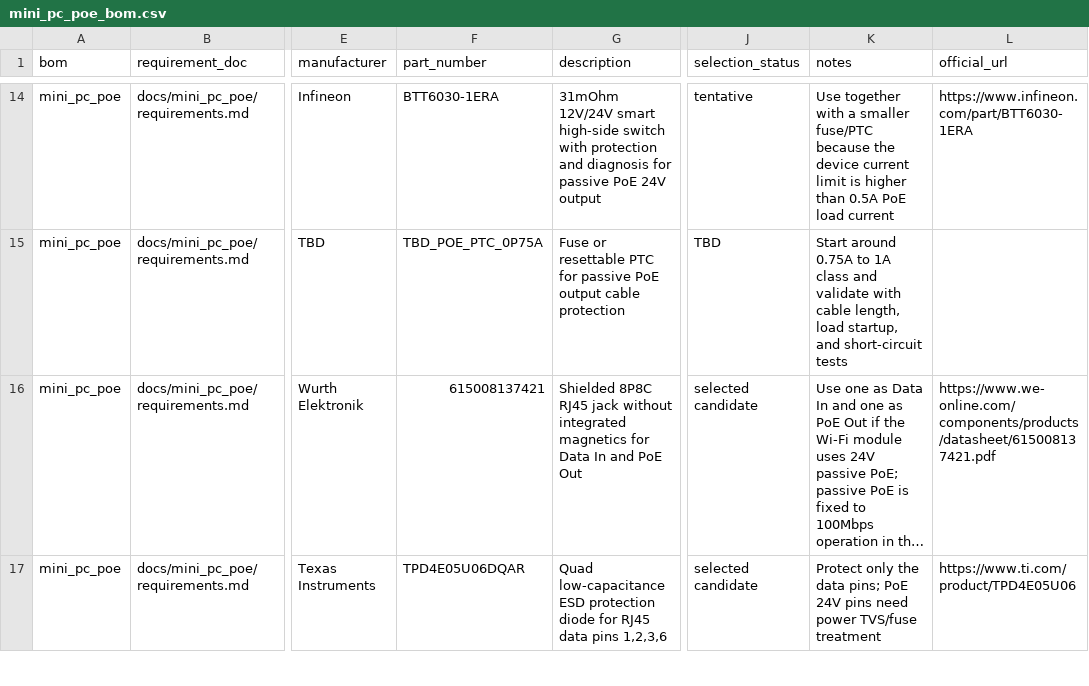
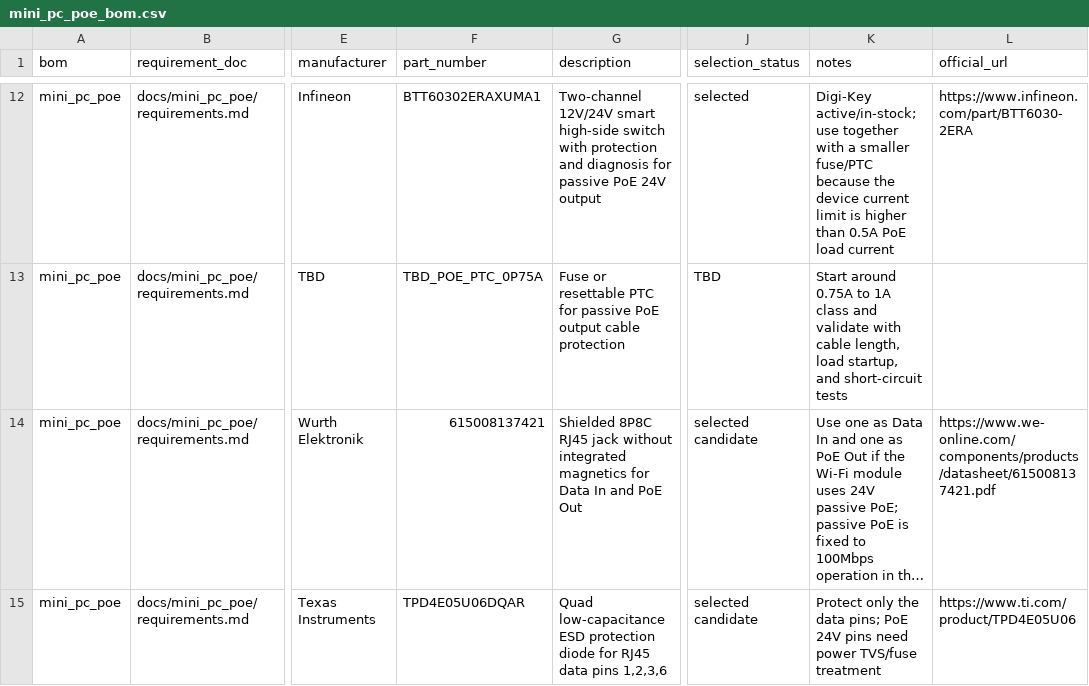
Before and after one commit to andmatcha/infineon_bom, a CSV file: bom/mini_pc_poe_bom.csv, drawn as a sheet; only a part is shown, gaps mark what is left out; long unchanged cells end in …; addresses are those after the commit; the diff covers the shown part only; the diff names each change by its address in the sheet, - before the commit and + after, or states it on an @@ line.

```diff
--- a/bom/mini_pc_poe_bom.csv
+++ b/bom/mini_pc_poe_bom.csv
-F12 (part_number): BTT6030-1ERA
+F12 (part_number): BTT60302ERAXUMA1
-G12 (description): 31mOhm 12V/24V smart…
+G12 (description): Two-channel 12V/24V smart…
-J12 (selection_status): tentative
+J12 (selection_status): selected
-K12 (notes): Use together with…
+K12 (notes): Digi-Key active/in-stock; use together with…
-L12 (official_url): https://www.infineon.com/part/BTT6030-1ERA
+L12 (official_url): https://www.infineon.com/part/BTT6030-2ERA
```
Also changed, not shown: 2 removed rows and 27 edited cells elsewhere in this file, bom/arm_actuator_bom.csv, bom/infineon_integrated_bom.csv, 8 other files.
